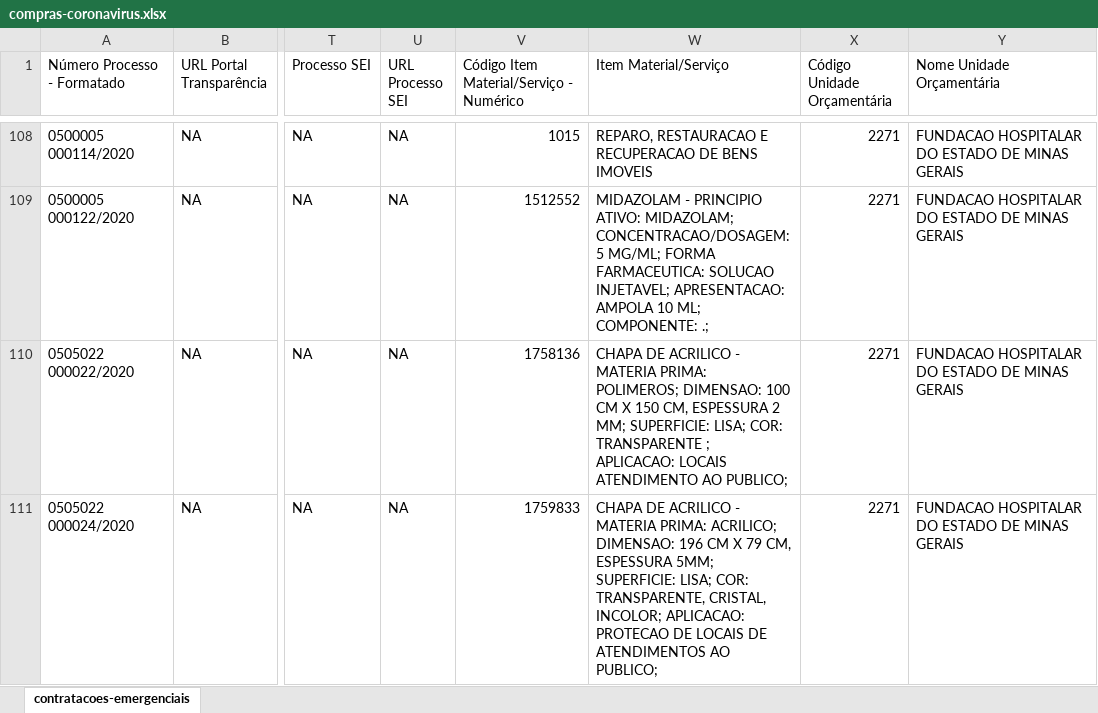
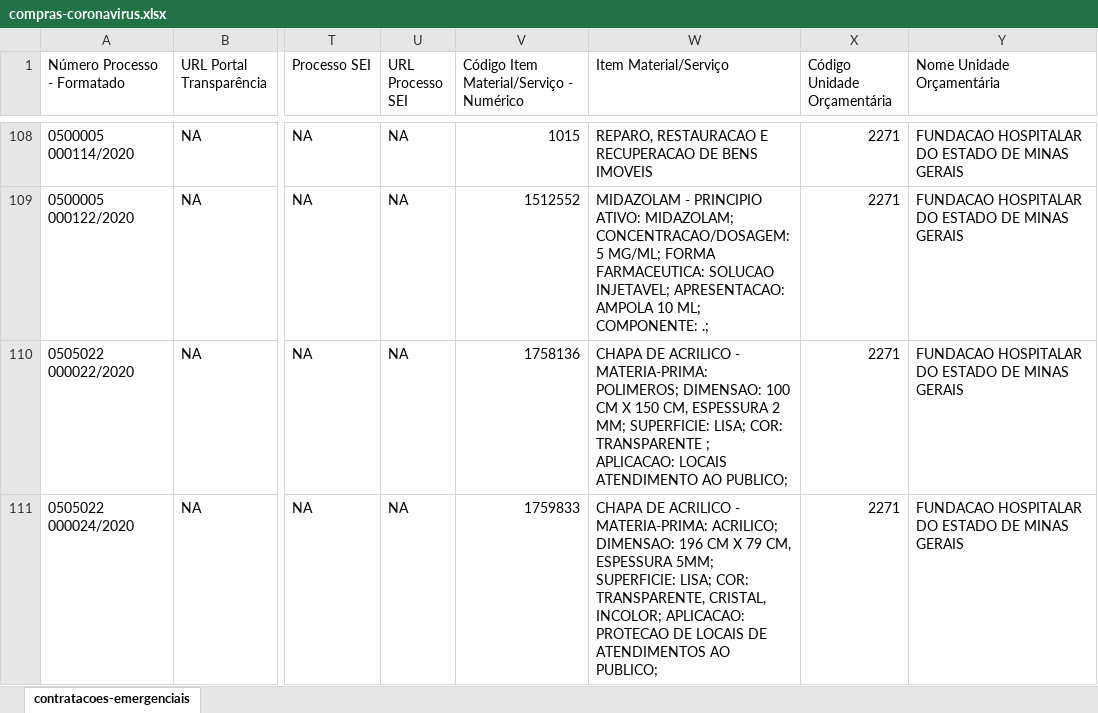
Before and after one commit to dados-mg/compras-emergenciais-covid-19, an Excel workbook: data-raw/compras-coronavirus.xlsx, sheet contratacoes-emergenciais, drawn as a sheet; only a part is shown, gaps mark what is left out; values as stored, in another font and other column widths than the file's, no cell formats; the diff covers the shown part only; the diff names each change by its address in the sheet, - before the commit and + after, or states it on an @@ line.

Commit message:
atualiza processos da unimontes e ipsm

```diff
--- a/data-raw/compras-coronavirus.xlsx (sheet contratacoes-emergenciais)
+++ b/data-raw/compras-coronavirus.xlsx (sheet contratacoes-emergenciais)
-W110 (Item Material/Serviço): …ACRILICO - MATERIA PRIMA: POLIMEROS; DIMENSAO:…
+W110 (Item Material/Serviço): …ACRILICO - MATERIA-PRIMA: POLIMEROS; DIMENSAO:…
-W111 (Item Material/Serviço): …ACRILICO - MATERIA PRIMA: ACRILICO; DIMENSAO:…
+W111 (Item Material/Serviço): …ACRILICO - MATERIA-PRIMA: ACRILICO; DIMENSAO:…
```
Also changed, not shown: 2 added rows and 2 edited cells elsewhere in this sheet, cell formats, 1 other file.
